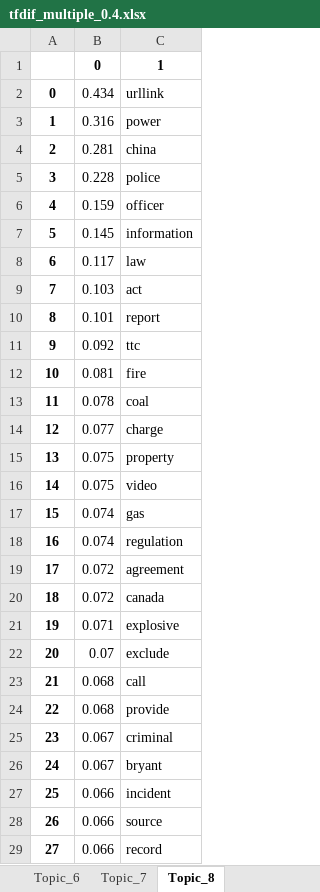
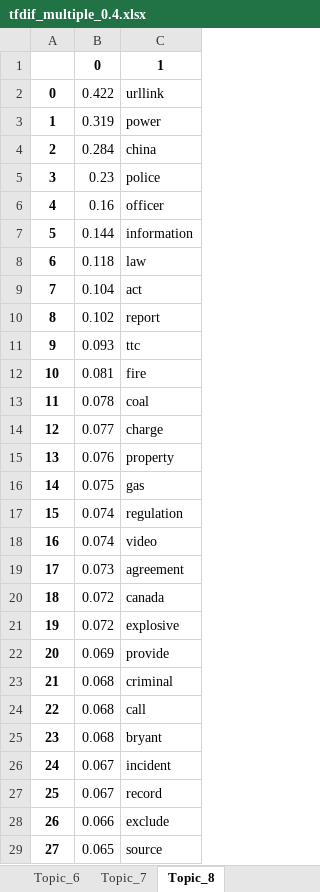
Before and after one commit to LycheeLisa/TransitSocialMedia, an Excel workbook: Data/Topic_model_tfidf/tfdif_multiple_0.4.xlsx, sheet Topic_8, drawn as a sheet; only a part is shown; values as stored, in another font and other column widths than the file's, no borders; removed rows and columns are numbered as before the commit, all else as after; the diff covers the shown part only; the diff names each change by its address in the sheet, - before the commit and + after, or states it on an @@ line.

Commit message:
reddit tfidf
Updating per topic tfidfs from reddit

```diff
--- a/Data/Topic_model_tfidf/tfdif_multiple_0.4.xlsx (sheet Topic_8)
+++ b/Data/Topic_model_tfidf/tfdif_multiple_0.4.xlsx (sheet Topic_8)
-B2: 0.434
+B2: 0.422
-B3: 0.316
+B3: 0.319
-B4: 0.281
+B4: 0.284
-B5: 0.228
+B5: 0.23
-B6: 0.159
+B6: 0.16
-B7: 0.145
+B7: 0.144
-B8: 0.117
+B8: 0.118
-B9: 0.103
+B9: 0.104
-B10: 0.101
+B10: 0.102
-B11: 0.092
+B11: 0.093
-B15: 0.075
+B15: 0.076
-row 16: 14 | 0.075 | video
@@ column A renumbered between rows 16 and 3202 @@
-B16: 0.074
+B16: 0.075
+row 18: 16 | 0.074 | video
-B19: 0.072
+B19: 0.073
-B21: 0.071
+B21: 0.072
-row 22: 20 | 0.07 | exclude
+row 22: 20 | 0.069 | provide
+row 23: 21 | 0.068 | criminal
-row 24: 22 | 0.068 | provide
-row 25: 23 | 0.067 | criminal
-B25: 0.067
+B25: 0.068
-B26: 0.066
+B26: 0.067
-row 28: 26 | 0.066 | source
-B27: 0.066
+B27: 0.067
+row 28: 26 | 0.066 | exclude
+row 29: 27 | 0.065 | source
```
Also changed, not shown: 94 added rows, 127 removed rows, 335 moved rows and 304 edited cells elsewhere in this sheet, sheet Topic_0, sheet Topic_3, sheet Topic_5, sheet Topic_7, sheet Topic_6, sheet Topic_4, 2 more sheets, Data/Topic_model_tfidf/tfdif_multiple_0.5.xlsx, Data/Topic_model_tfidf/tfdif_multiple_0.6.xlsx, 13 other files.
